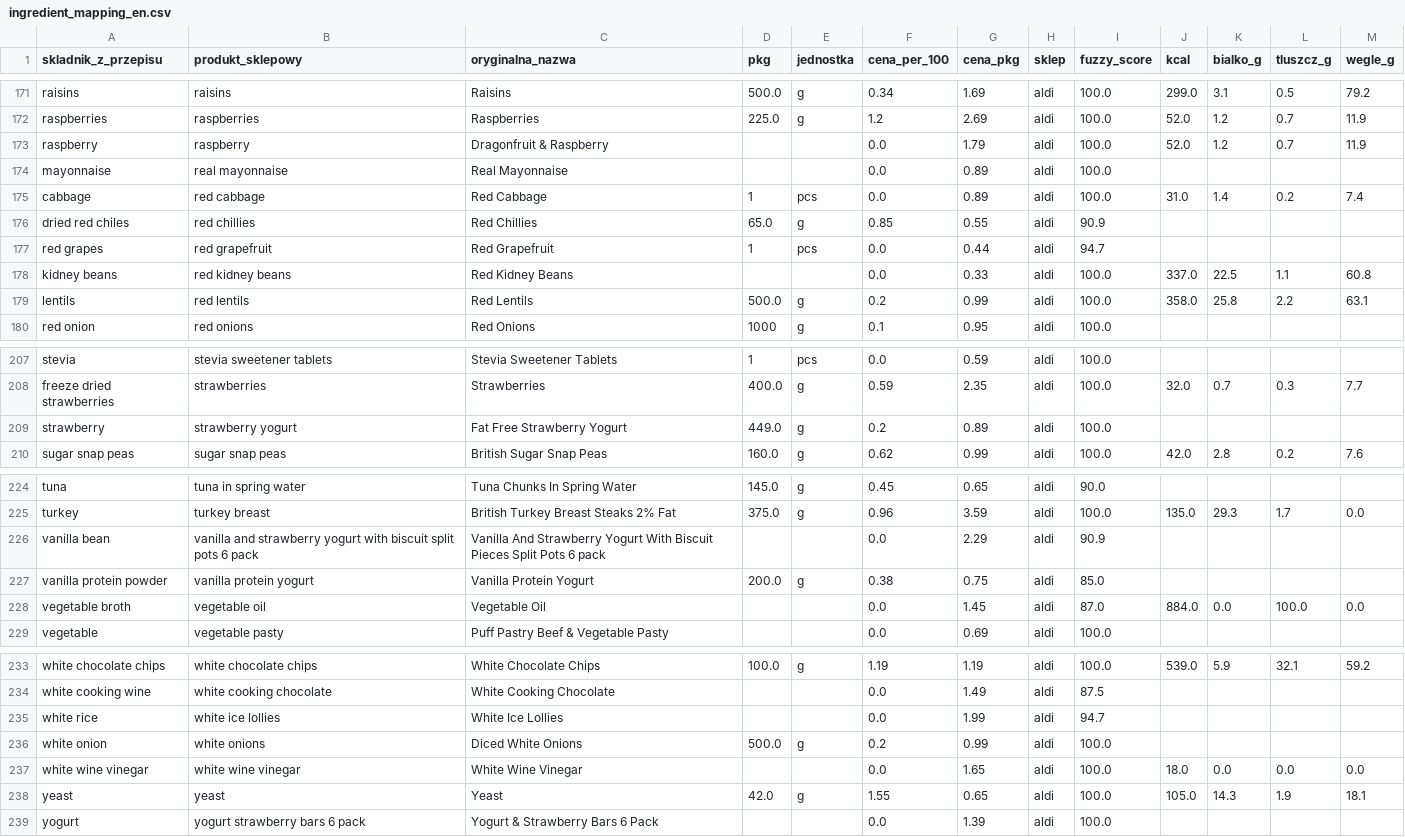
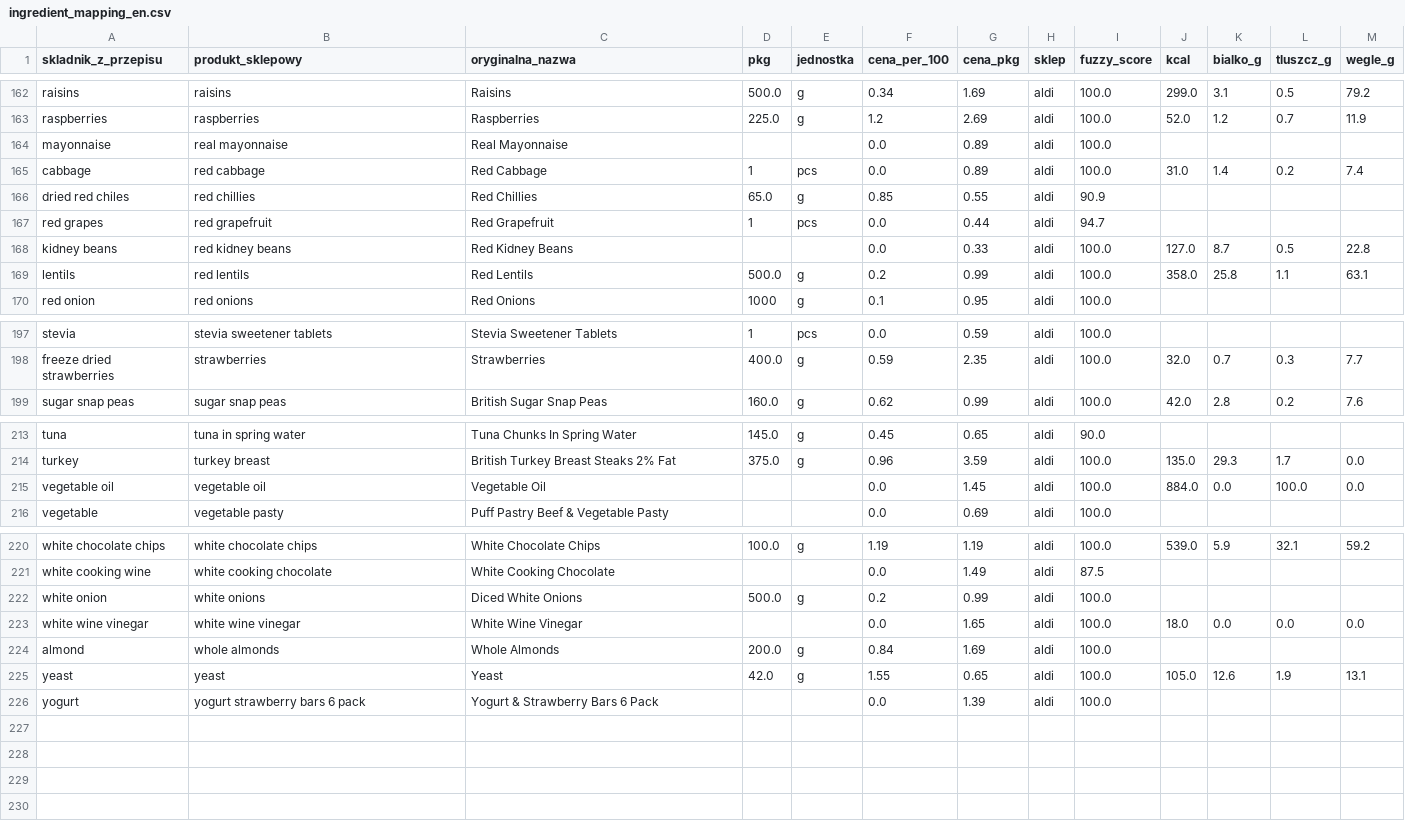
Before and after one commit to tomekmisiun/OnTrack, a CSV file: scraper/data/ingredient_mapping_en.csv, drawn as a sheet; only a part is shown, gaps mark what is left out; the diff covers the shown part only.

Commit message:
EN/PL: singular→plural aliasy, almond/berries, mięso kawałki, EN filtry
EN aliasy (singular → plural lub właściwy produkt):
- almond → whole almonds, cranberry → cranberries, blueberry → blueberries
- berries → blueberries (blueberries to odmiana berries)
- beef broth/stock → chicken stock cubes
- beef → beef steak, pork → pork loin

EN filtry (normalize_shops READY_TO_EAT_EN):
- lolly/lollies (almond mono lolly → nie almonds!)
- squash z przestrzenią (berries squash = napój)
- juice drink (cranberry juice drink = napój)
- greek style yogurt (coconut greek style yogurt ≠ coconut sugar)
- basted, wheats, fromage frais, mintoes, elderflower, butter chicken

PROCESSED_FORMS scoring: yogurt/yoghurt dodane — produkt z jogurtem nie matchuje składnikowi bez jogurtu
tsr threshold: 76→77 (lime sauce przestaje matchować apple sauce)
bramley + pink lady + granny smith dodane do REMOVE_PHRASES_EN

Usunięto: ocado_scraper.py (bot-protection zbyt silna, nie przydatne)

```diff
--- a/scraper/data/ingredient_mapping_en.csv
+++ b/scraper/data/ingredient_mapping_en.csv
@@ -172,3 +163,2 @@ raisins;raisins;Raisins;500.0;g;0.34;1.69;aldi;100.0;299.0;3.1;0.5;79.2
 raspberries;raspberries;Raspberries;225.0;g;1.2;2.69;aldi;100.0;52.0;1.2;0.7;11.9
-raspberry;raspberry;Dragonfruit & Raspberry;;;0.0;1.79;aldi;100.0;52.0;1.2;0.7;11.9
 mayonnaise;real mayonnaise;Real Mayonnaise;;;0.0;0.89;aldi;100.0;;;;
@@ -177,4 +167,4 @@ dried red chiles;red chillies;Red Chillies;65.0;g;0.85;0.55;aldi;90.9;;;;
 red grapes;red grapefruit;Red Grapefruit;1;pcs;0.0;0.44;aldi;94.7;;;;
-kidney beans;red kidney beans;Red Kidney Beans;;;0.0;0.33;aldi;100.0;337.0;22.5;1.1;60.8
-lentils;red lentils;Red Lentils;500.0;g;0.2;0.99;aldi;100.0;358.0;25.8;2.2;63.1
+kidney beans;red kidney beans;Red Kidney Beans;;;0.0;0.33;aldi;100.0;127.0;8.7;0.5;22.8
+lentils;red lentils;Red Lentils;500.0;g;0.2;0.99;aldi;100.0;358.0;25.8;1.1;63.1
 red onion;red onions;Red Onions;1000;g;0.1;0.95;aldi;100.0;;;;
@@ -208,3 +198,2 @@ stevia;stevia sweetener tablets;Stevia Sweetener Tablets;1;pcs;0.0;0.59;aldi;100
 freeze dried strawberries;strawberries;Strawberries;400.0;g;0.59;2.35;aldi;100.0;32.0;0.7;0.3;7.7
-strawberry;strawberry yogurt;Fat Free Strawberry Yogurt;449.0;g;0.2;0.89;aldi;100.0;;;;
 sugar snap peas;sugar snap peas;British Sugar Snap Peas;160.0;g;0.62;0.99;aldi;100.0;42.0;2.8;0.2;7.6
@@ -225,5 +214,3 @@ tuna;tuna in spring water;Tuna Chunks In Spring Water;145.0;g;0.45;0.65;aldi;90.
 turkey;turkey breast;British Turkey Breast Steaks 2% Fat;375.0;g;0.96;3.59;aldi;100.0;135.0;29.3;1.7;0.0
-vanilla bean;vanilla and strawberry yogurt with biscuit split pots 6 pack;Vanilla And Strawberry Yogurt With Biscuit Pieces Split Pots 6 pack;;;0.0;2.29;aldi;90.9;;;;
-vanilla protein powder;vanilla protein yogurt;Vanilla Protein Yogurt;200.0;g;0.38;0.75;aldi;85.0;;;;
-vegetable broth;vegetable oil;Vegetable Oil;;;0.0;1.45;aldi;87.0;884.0;0.0;100.0;0.0
+vegetable oil;vegetable oil;Vegetable Oil;;;0.0;1.45;aldi;100.0;884.0;0.0;100.0;0.0
 vegetable;vegetable pasty;Puff Pastry Beef & Vegetable Pasty;;;0.0;0.69;aldi;100.0;;;;
@@ -234,6 +221,6 @@ white chocolate chips;white chocolate chips;White Chocolate Chips;100.0;g;1.19;1
 white cooking wine;white cooking chocolate;White Cooking Chocolate;;;0.0;1.49;aldi;87.5;;;;
-white rice;white ice lollies;White Ice Lollies;;;0.0;1.99;aldi;94.7;;;;
 white onion;white onions;Diced White Onions;500.0;g;0.2;0.99;aldi;100.0;;;;
 white wine vinegar;white wine vinegar;White Wine Vinegar;;;0.0;1.65;aldi;100.0;18.0;0.0;0.0;0.0
-yeast;yeast;Yeast;42.0;g;1.55;0.65;aldi;100.0;105.0;14.3;1.9;18.1
+almond;whole almonds;Whole Almonds;200.0;g;0.84;1.69;aldi;100.0;;;;
+yeast;yeast;Yeast;42.0;g;1.55;0.65;aldi;100.0;105.0;12.6;1.9;13.1
 yogurt;yogurt strawberry bars 6 pack;Yogurt & Strawberry Bars 6 Pack;;;0.0;1.39;aldi;100.0;;;;
```
Also changed, not shown: 1 added row, 10 removed rows and 45 edited cells elsewhere in this file, 11 other files.
